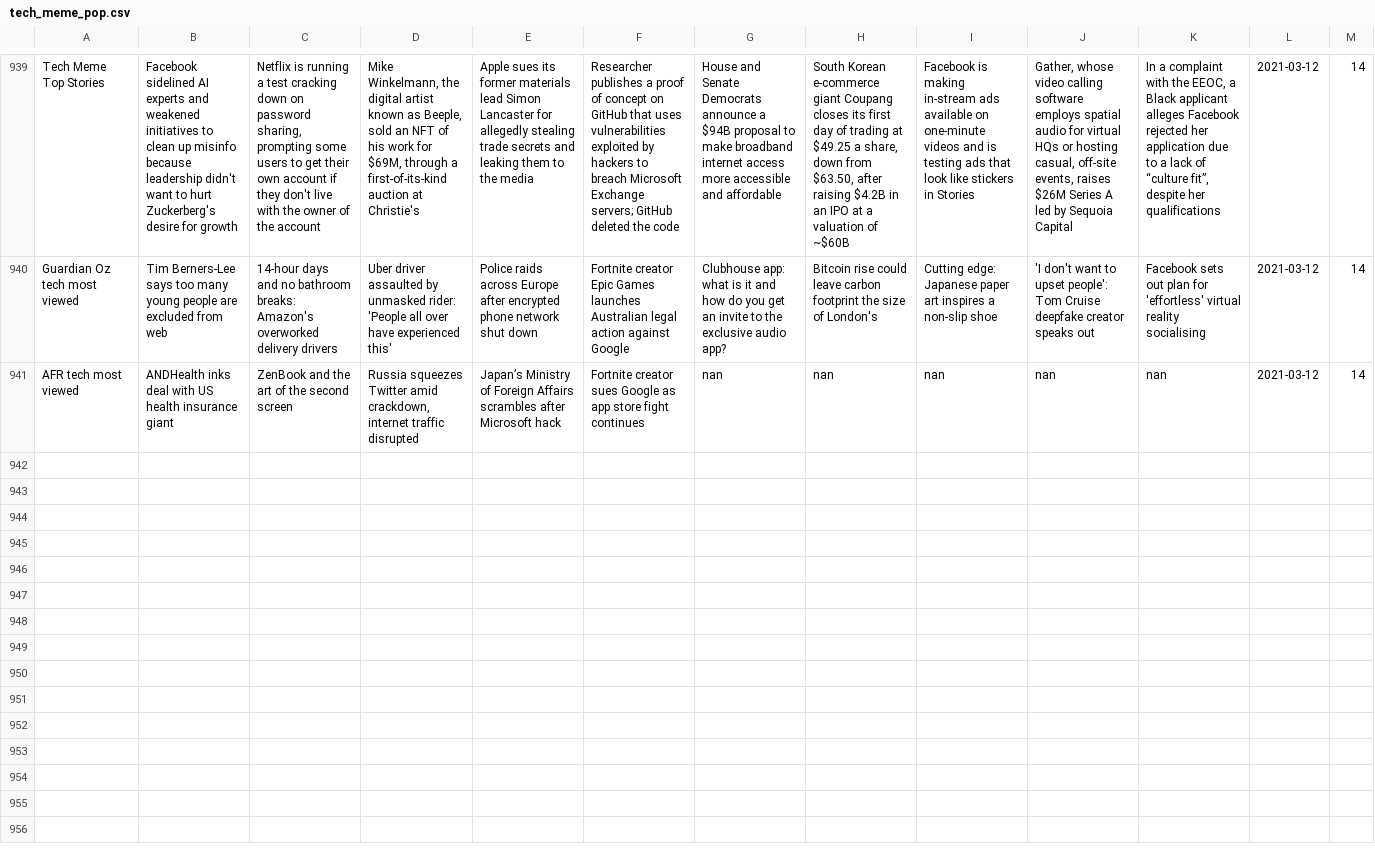
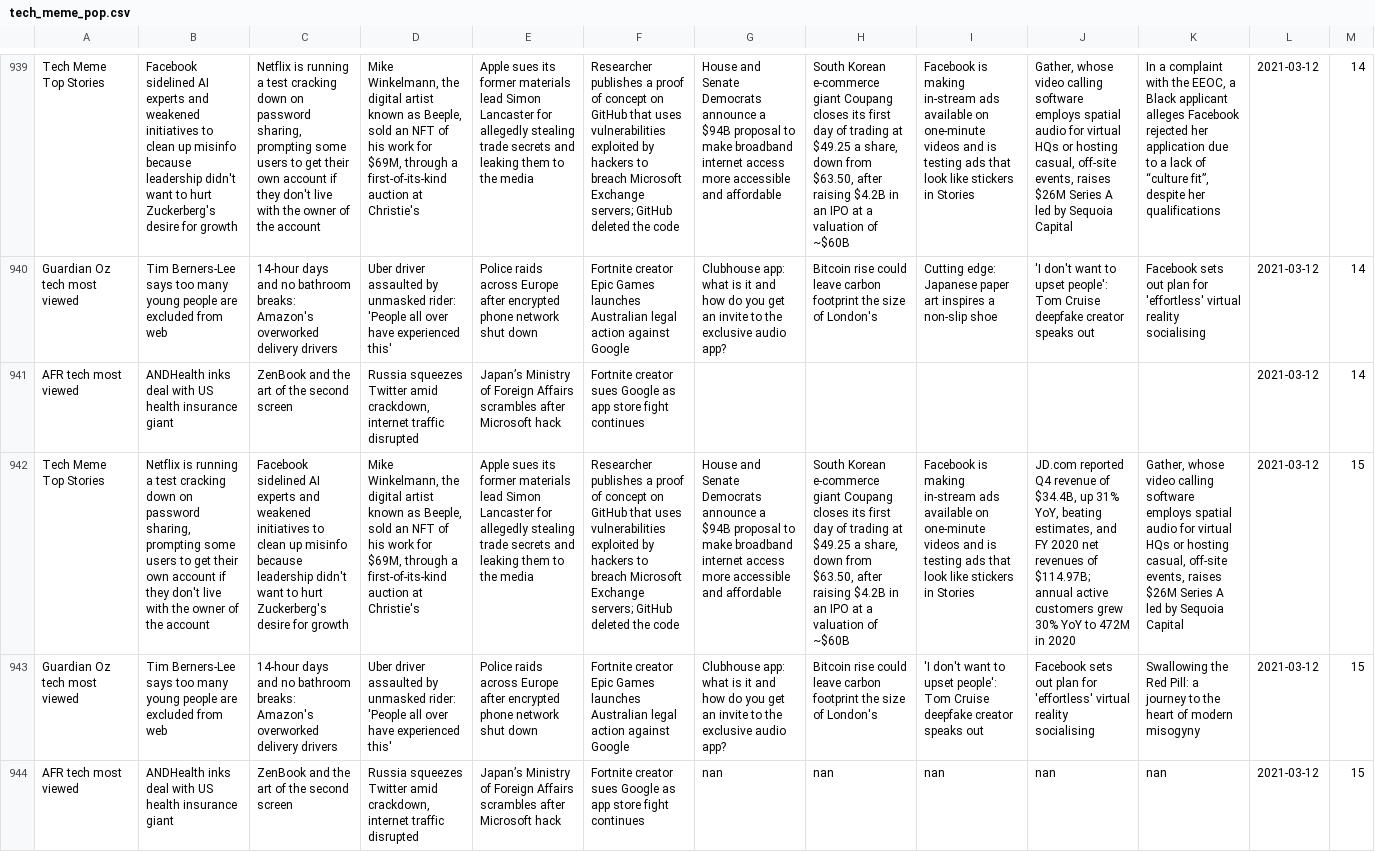
Before and after one commit to joshnicholas/trends, a CSV file: data/tech_meme_pop.csv, drawn as a sheet; only a part is shown, gaps mark what is left out; addresses are those after the commit; the diff names each change by its address in the sheet, - before the commit and + after, or states it on an @@ line.

Commit message:
Latest data: Fri Mar 12 05:41:36 UTC 2021

```diff
--- a/data/tech_meme_pop.csv
+++ b/data/tech_meme_pop.csv
+row 941: AFR tech most viewed | ANDHealth inks deal with US health insurance giant | ZenBook and the art of the second screen | Russia squeezes Twitter amid crackdown, internet traffic disrupted | Japan’s Ministry of Foreign Affairs scrambles after Microsoft hack | Fortnite creator sues Google as app store fight continues |  |  |  |  |  | 2021-03-12 | 14
+row 942: Tech Meme Top Stories | Netflix is running a test cracking down on password sharing, prompting some users to get their own account if they don't live with the owner of the account | Facebook sidelined AI experts and weakened initiatives to clean up misinfo because leadership didn't want to hurt Zuckerberg's desire for growth | Mike Winkelmann, the digital artist known as Beeple, sold an NFT of his work for $69M, through a first-of-its-kind auction at Christie's | Apple sues its former materials lead Simon Lancaster for allegedly stealing trade secrets and leaking them to the media | Researcher publishes a proof of concept on GitHub that uses vulnerabilities exploited by hackers to breach Microsoft Exchange servers; GitHub deleted the code | House and Senate Democrats announce a $94B proposal to make broadband internet access more accessible and affordable | South Korean e-commerce giant Coupang closes its first day of trading at $49.25 a share, down from $63.50, after raising $4.2B in an IPO at a valuation of ~$60B | Facebook is making in-stream ads available on one-minute videos and is testing ads that look like stickers in Stories | JD.com reported Q4 revenue of $34.4B, up 31% YoY, beating estimates, and FY 2020 net revenues of $114.97B; annual active customers grew 30% YoY to 472M in 2020 | Gather, whose video calling software employs spatial audio for virtual HQs or hosting casual, off-site events, raises $26M Series A led by Sequoia Capital | 2021-03-12 | 15
+row 943: Guardian Oz tech most viewed | Tim Berners-Lee says too many young people are excluded from web | 14-hour days and no bathroom breaks: Amazon's overworked delivery drivers | Uber driver assaulted by unmasked rider: 'People all over have experienced this' | Police raids across Europe after encrypted phone network shut down | Fortnite creator Epic Games launches Australian legal action against Google | Clubhouse app: what is it and how do you get an invite to the exclusive audio app? | Bitcoin rise could leave carbon footprint the size of London's | 'I don't want to upset people': Tom Cruise deepfake creator speaks out | Facebook sets out plan for 'effortless' virtual reality socialising | Swallowing the Red Pill: a journey to the heart of modern misogyny | 2021-03-12 | 15
-M944: 14
+M944: 15
```
